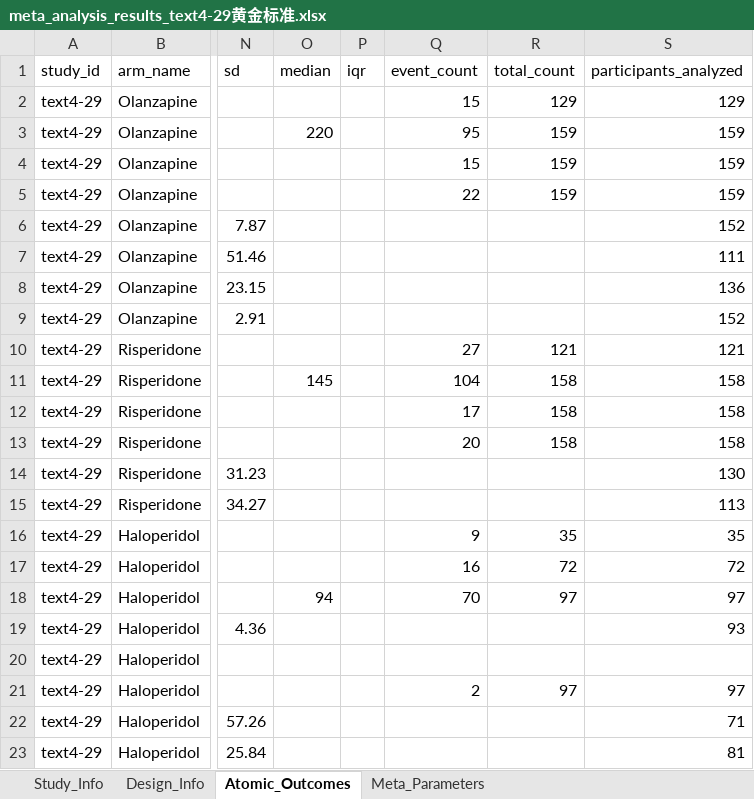
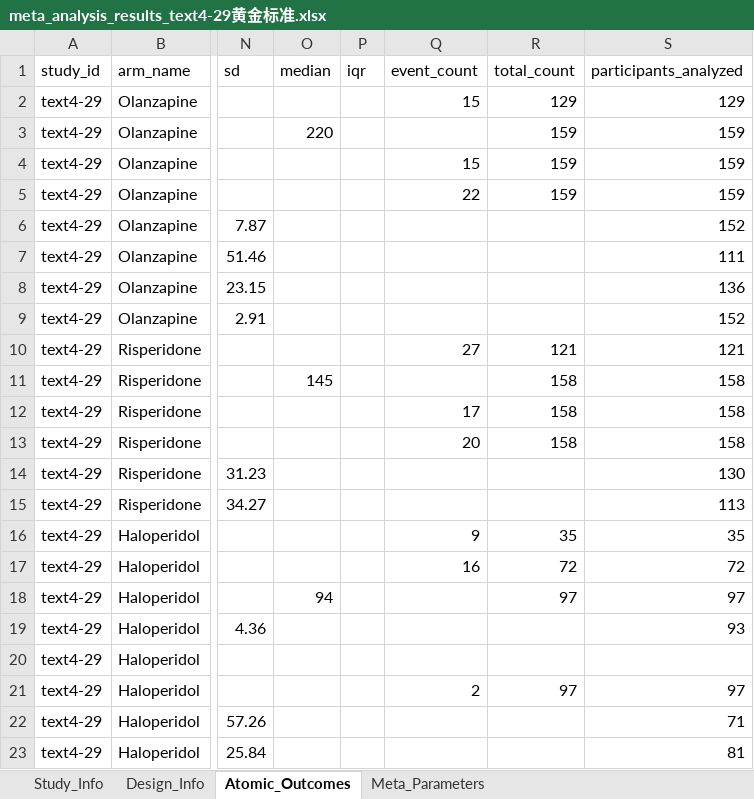
Before and after one commit to yijiajiajiajiajia/MAU-RCT-Extraction, an Excel workbook: Large-Scale Psychiatry Meta-Dataset/Gold Standard/meta_analysis_results_text4-29黄金标准.xlsx, sheet Atomic_Outcomes, drawn as a sheet; only a part is shown, gaps mark what is left out; values as stored, in another font and other column widths than the file's, no borders; the diff names each change by its address in the sheet, - before the commit and + after, or states it on an @@ line.

```diff
--- a/Large-Scale Psychiatry Meta-Dataset/Gold Standard/meta_analysis_results_text4-29黄金标准.xlsx (sheet Atomic_Outcomes)
+++ b/Large-Scale Psychiatry Meta-Dataset/Gold Standard/meta_analysis_results_text4-29黄金标准.xlsx (sheet Atomic_Outcomes)
-Q3 (event_count): 95
+Q3 (event_count): (empty)
-Q11 (event_count): 104
+Q11 (event_count): (empty)
-Q18 (event_count): 70
+Q18 (event_count): (empty)
```
Also changed, not shown: sheet Design_Info, Large-Scale Psychiatry Meta-Dataset/Gold Standard/meta_analysis_results_text4-38黄金标准.xlsx, Large-Scale Psychiatry Meta-Dataset/Gold Standard/meta_analysis_results_text4-42黄金标准.xlsx, 52 other files.
